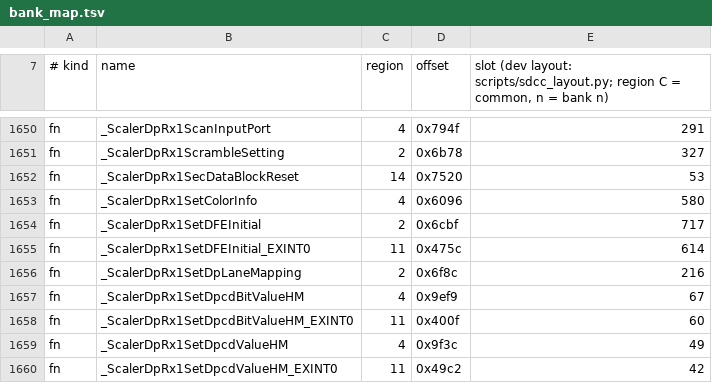
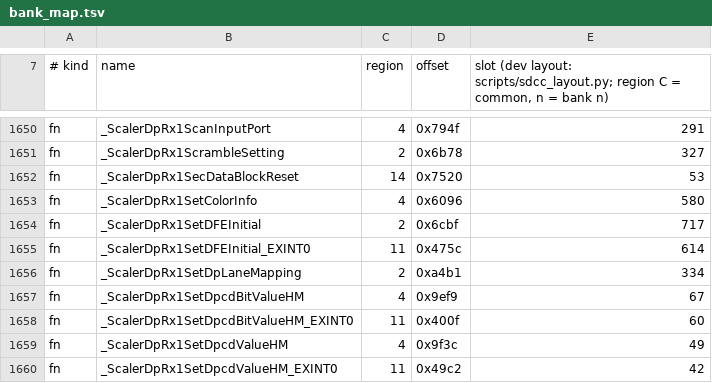
Before and after one commit to awto-au/awto-ddc, a TSV file: fw/bank_map.tsv, drawn as a sheet; only a part is shown, gaps mark what is left out.

```diff
--- a/fw/bank_map.tsv
+++ b/fw/bank_map.tsv
@@ -1655,3 +1655,3 @@ fn	_ScalerDpRx1SetDFEInitial	2	0x6cbf	717
 fn	_ScalerDpRx1SetDFEInitial_EXINT0	11	0x475c	614
-fn	_ScalerDpRx1SetDpLaneMapping	2	0x6f8c	216
+fn	_ScalerDpRx1SetDpLaneMapping	2	0xa4b1	334
 fn	_ScalerDpRx1SetDpcdBitValueHM	4	0x9ef9	67
```
Also changed, not shown: 15 other files.
